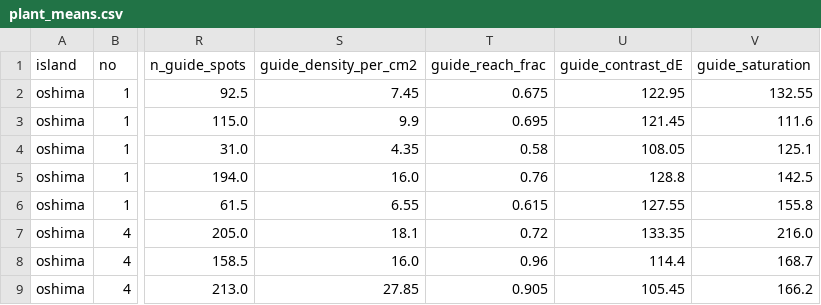
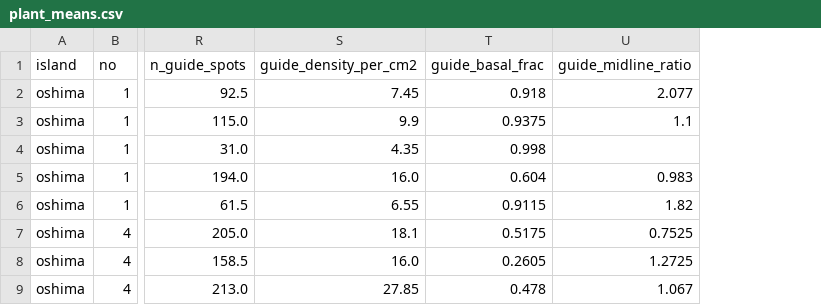
Before and after one commit to zuizui0223/shimahotarubukuro, a CSV file: results_shimask_all/plant_means.csv, drawn as a sheet; only a part is shown, gaps mark what is left out; removed rows and columns are numbered as before the commit, all else as after; the diff names each change by its address in the sheet, - before the commit and + after, or states it on an @@ line.

```diff
--- a/results_shimask_all/plant_means.csv
+++ b/results_shimask_all/plant_means.csv
-column T (guide_reach_frac), rows 2-9: 0.675 | 0.695 | 0.58 | 0.76 | 0.615 | 0.72 | 0.96 | 0.905
-column U (guide_contrast_dE), rows 2-9: 122.95 | 121.45 | 108.05 | 128.8 | 127.55 | 133.35 | 114.4 | 105.45
-column V (guide_saturation), rows 2-9: 132.55 | 111.6 | 125.1 | 142.5 | 155.8 | 216.0 | 168.7 | 166.2
+column T (guide_basal_frac), rows 2-9: 0.918 | 0.9375 | 0.998 | 0.604 | 0.9115 | 0.5175 | 0.2605 | 0.478
+column U (guide_midline_ratio), rows 2-9: 2.077 | 1.1 |  | 0.983 | 1.82 | 0.7525 | 1.2725 | 1.067
```
Also changed, not shown: results_shimask_all/island_analysis_stats.csv, 3 other files.
